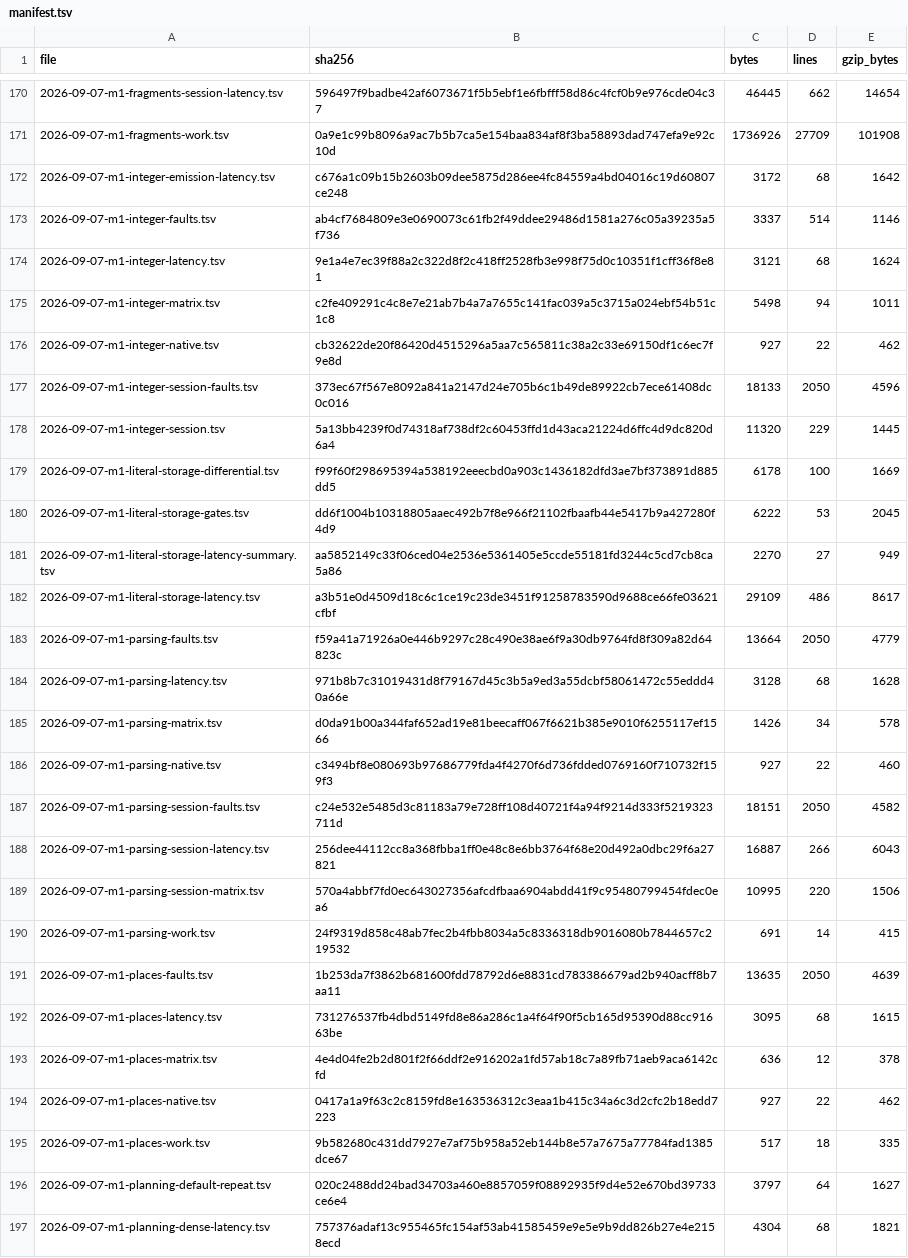
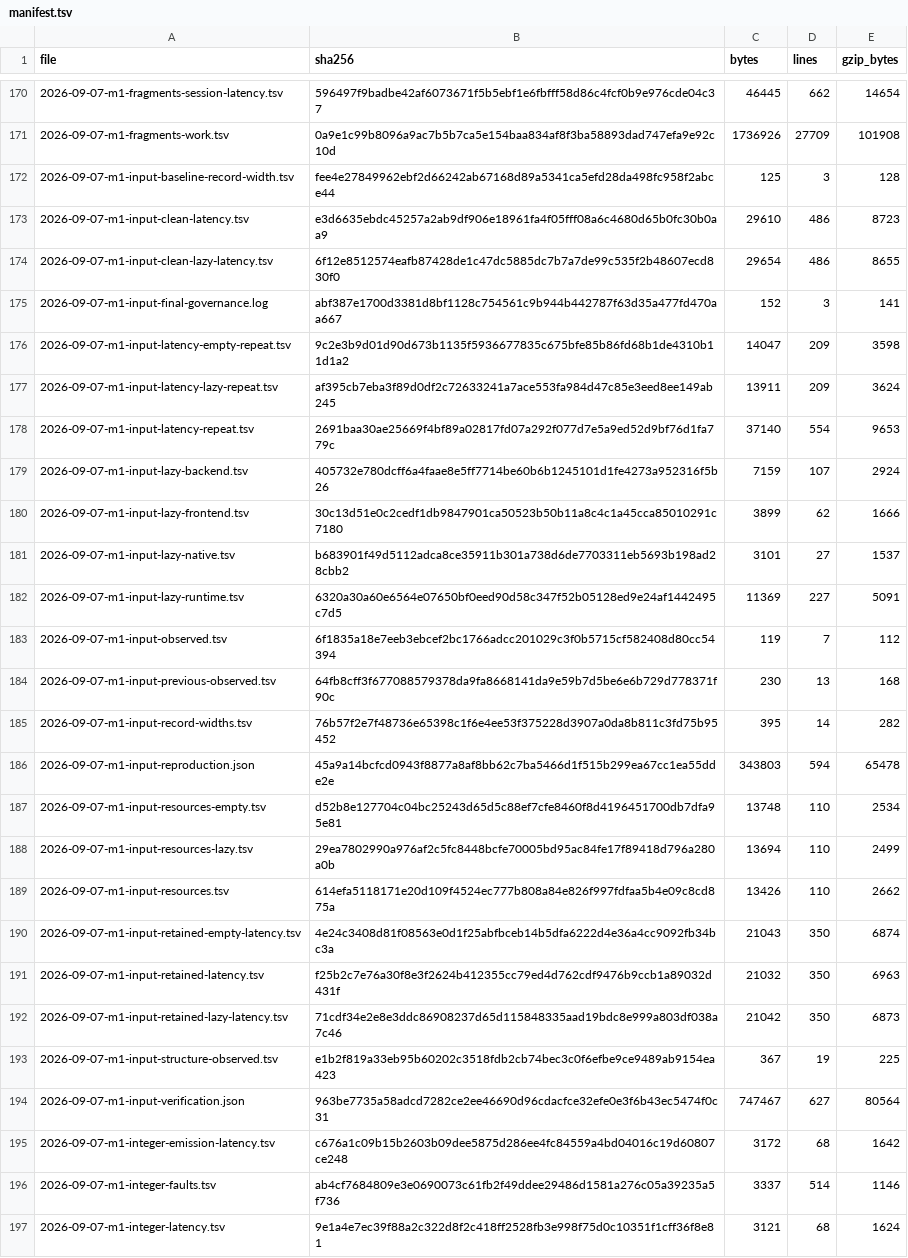
Before and after one commit to pgorzelany/slim, a TSV file: benchmarks/results/archive/manifest.tsv, drawn as a sheet; only a part is shown, gaps mark what is left out; the shorter side is filled out with more unchanged rows.

Commit message:
Retain complete parameter-input queries across revisions

```diff
--- a/benchmarks/results/archive/manifest.tsv
+++ b/benchmarks/results/archive/manifest.tsv
@@ -171,2 +171,25 @@ file	sha256	bytes	lines	gzip_bytes
 2026-09-07-m1-fragments-work.tsv	0a9e1c99b8096a9ac7b5b7ca5e154baa834af8f3ba58893dad747efa9e92c10d	1736926	27709	101908
+2026-09-07-m1-input-baseline-record-width.tsv	fee4e27849962ebf2d66242ab67168d89a5341ca5efd28da498fc958f2abce44	125	3	128
+2026-09-07-m1-input-clean-latency.tsv	e3d6635ebdc45257a2ab9df906e18961fa4f05fff08a6c4680d65b0fc30b0aa9	29610	486	8723
+2026-09-07-m1-input-clean-lazy-latency.tsv	6f12e8512574eafb87428de1c47dc5885dc7b7a7de99c535f2b48607ecd830f0	29654	486	8655
+2026-09-07-m1-input-final-governance.log	abf387e1700d3381d8bf1128c754561c9b944b442787f63d35a477fd470aa667	152	3	141
+2026-09-07-m1-input-latency-empty-repeat.tsv	9c2e3b9d01d90d673b1135f5936677835c675bfe85b86fd68b1de4310b11d1a2	14047	209	3598
+2026-09-07-m1-input-latency-lazy-repeat.tsv	af395cb7eba3f89d0df2c72633241a7ace553fa984d47c85e3eed8ee149ab245	13911	209	3624
+2026-09-07-m1-input-latency-repeat.tsv	2691baa30ae25669f4bf89a02817fd07a292f077d7e5a9ed52d9bf76d1fa779c	37140	554	9653
+2026-09-07-m1-input-lazy-backend.tsv	405732e780dcff6a4faae8e5ff7714be60b6b1245101d1fe4273a952316f5b26	7159	107	2924
+2026-09-07-m1-input-lazy-frontend.tsv	30c13d51e0c2cedf1db9847901ca50523b50b11a8c4c1a45cca85010291c7180	3899	62	1666
+2026-09-07-m1-input-lazy-native.tsv	b683901f49d5112adca8ce35911b301a738d6de7703311eb5693b198ad28cbb2	3101	27	1537
+2026-09-07-m1-input-lazy-runtime.tsv	6320a30a60e6564e07650bf0eed90d58c347f52b05128ed9e24af1442495c7d5	11369	227	5091
+2026-09-07-m1-input-observed.tsv	6f1835a18e7eeb3ebcef2bc1766adcc201029c3f0b5715cf582408d80cc54394	119	7	112
+2026-09-07-m1-input-previous-observed.tsv	64fb8cff3f677088579378da9fa8668141da9e59b7d5be6e6b729d778371f90c	230	13	168
+2026-09-07-m1-input-record-widths.tsv	76b57f2e7f48736e65398c1f6e4ee53f375228d3907a0da8b811c3fd75b95452	395	14	282
+2026-09-07-m1-input-reproduction.json	45a9a14bcfcd0943f8877a8af8bb62c7ba5466d1f515b299ea67cc1ea55dde2e	343803	594	65478
+2026-09-07-m1-input-resources-empty.tsv	d52b8e127704c04bc25243d65d5c88ef7cfe8460f8d4196451700db7dfa95e81	13748	110	2534
+2026-09-07-m1-input-resources-lazy.tsv	29ea7802990a976af2c5fc8448bcfe70005bd95ac84fe17f89418d796a280a0b	13694	110	2499
+2026-09-07-m1-input-resources.tsv	614efa5118171e20d109f4524ec777b808a84e826f997fdfaa5b4e09c8cd875a	13426	110	2662
+2026-09-07-m1-input-retained-empty-latency.tsv	4e24c3408d81f08563e0d1f25abfbceb14b5dfa6222d4e36a4cc9092fb34bc3a	21043	350	6874
+2026-09-07-m1-input-retained-latency.tsv	f25b2c7e76a30f8e3f2624b412355cc79ed4d762cdf9476b9ccb1a89032d431f	21032	350	6963
+2026-09-07-m1-input-retained-lazy-latency.tsv	71cdf34e2e8e3ddc86908237d65d115848335aad19bdc8e999a803df038a7c46	21042	350	6873
+2026-09-07-m1-input-structure-observed.tsv	e1b2f819a33eb95b60202c3518fdb2cb74bec3c0f6efbe9ce9489ab9154ea423	367	19	225
+2026-09-07-m1-input-verification.json	963be7735a58adcd7282ce2ee46690d96cdacfce32efe0e3f6b43ec5474f0c31	747467	627	80564
 2026-09-07-m1-integer-emission-latency.tsv	c676a1c09b15b2603b09dee5875d286ee4fc84559a4bd04016c19d60807ce248	3172	68	1642
```
Also changed, not shown: 49 other files.
